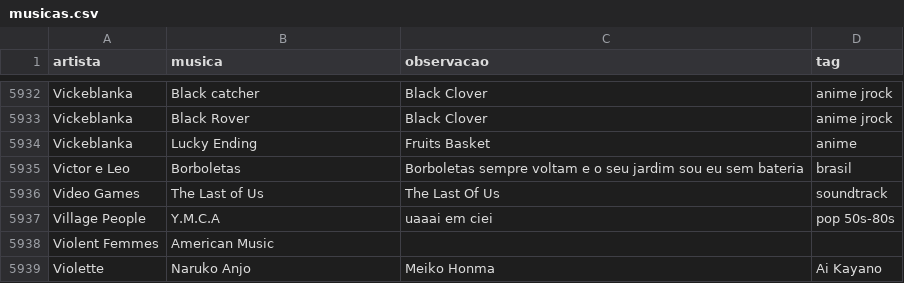
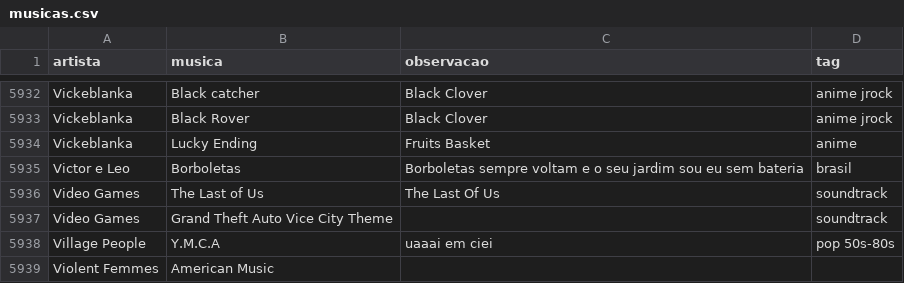
Before and after one commit to gabrielmuzzo/psparty-songbox, a CSV file: musicas.csv, drawn as a sheet; only a part is shown, gaps mark what is left out; the shorter side is filled out with more unchanged rows; the diff names each change by its address in the sheet, - before the commit and + after, or states it on an @@ line.

Commit message:
Update musicas.csv

```diff
--- a/musicas.csv
+++ b/musicas.csv
+row 5937: Video Games | Grand Theft Auto Vice City Theme |  | soundtrack
```
